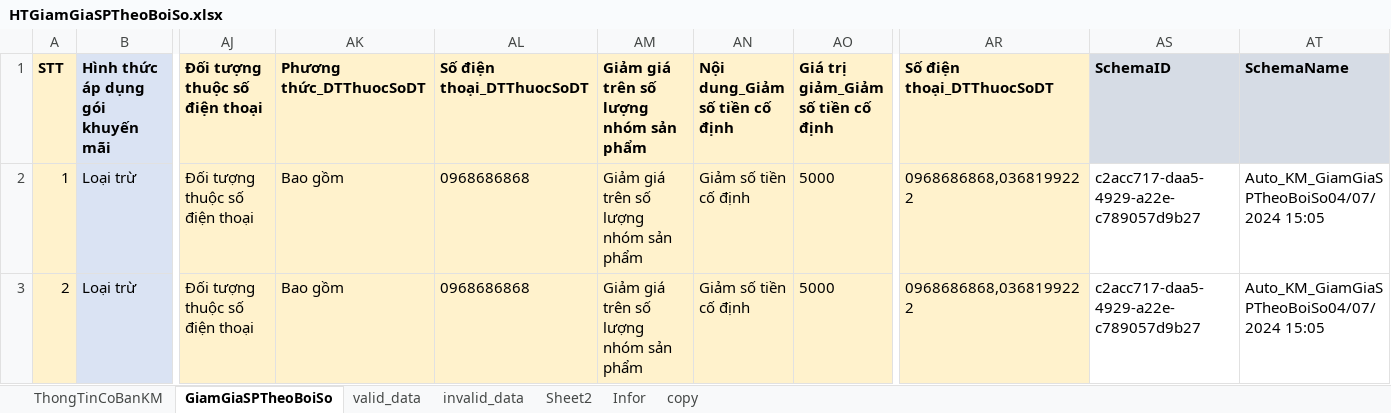
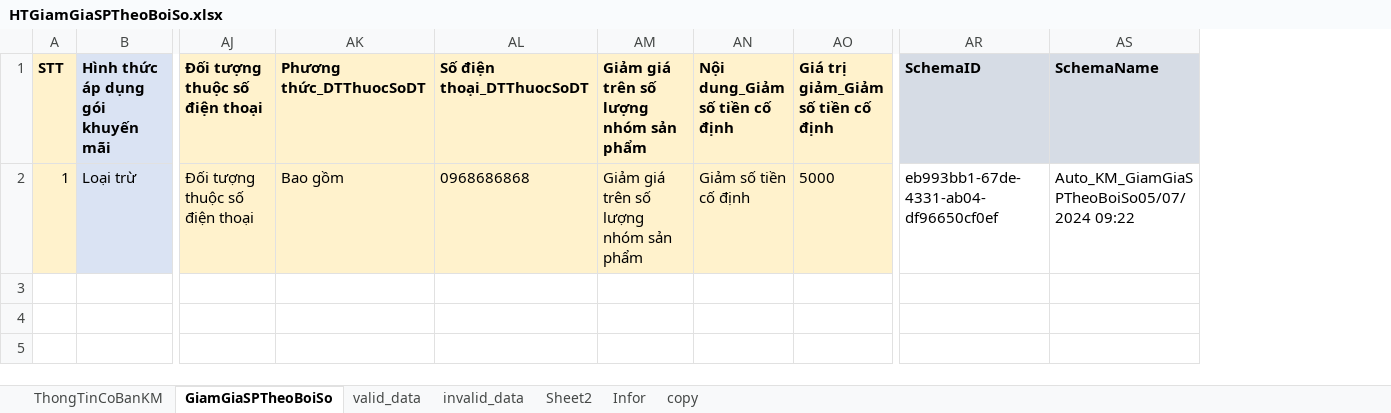
Before and after one commit to thuphuoc/FinViet2024, an Excel workbook: src/main/resources/HTGiamGiaSPTheoBoiSo.xlsx, sheet GiamGiaSPTheoBoiSo, drawn as a sheet; only a part is shown, gaps mark what is left out; values as stored, in another font and other column widths than the file's, no borders; conditional formats not drawn; removed rows and columns are numbered as before the commit, all else as after; rows hold the shown columns only; the diff names each change by its address in the sheet, - before the commit and + after, or states it on an @@ line.

Commit message:
update code hình thwucs giảm giá sp theo bội sô

```diff
--- a/src/main/resources/HTGiamGiaSPTheoBoiSo.xlsx (sheet GiamGiaSPTheoBoiSo)
+++ b/src/main/resources/HTGiamGiaSPTheoBoiSo.xlsx (sheet GiamGiaSPTheoBoiSo)
-column AR, rows 1-2: Số điện thoại_DTThuocSoDT | 0968686868,0368199222
-AR2: c2acc717-daa5-4929-a22e-c789057d9b27
+AR2: eb993bb1-67de-4331-ab04-df96650cf0ef
-AS2: Auto_KM_GiamGiaSPTheoBoiSo04/07/2024 15:05
+AS2: Auto_KM_GiamGiaSPTheoBoiSo05/07/2024 09:22
-row 3: 2 | Loại trừ | Đối tượng thuộc số điện thoại | Bao gồm | 0968686868 | Giảm giá trên số lượng nhóm sản phẩm | Giảm số tiền cố định | 5000 | 0968686868,0368199222 | c2acc717-daa5-4929-a22e-c789057d9b27 | Auto_KM_GiamGiaSPTheoBoiSo04/07/2024 15:05
```
Also changed, not shown: sheet valid_data, 9 other files.
